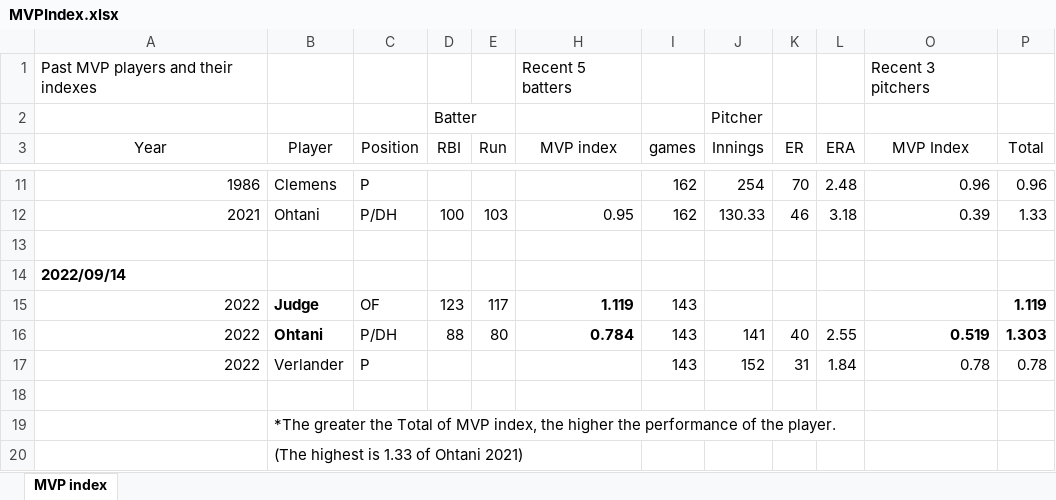
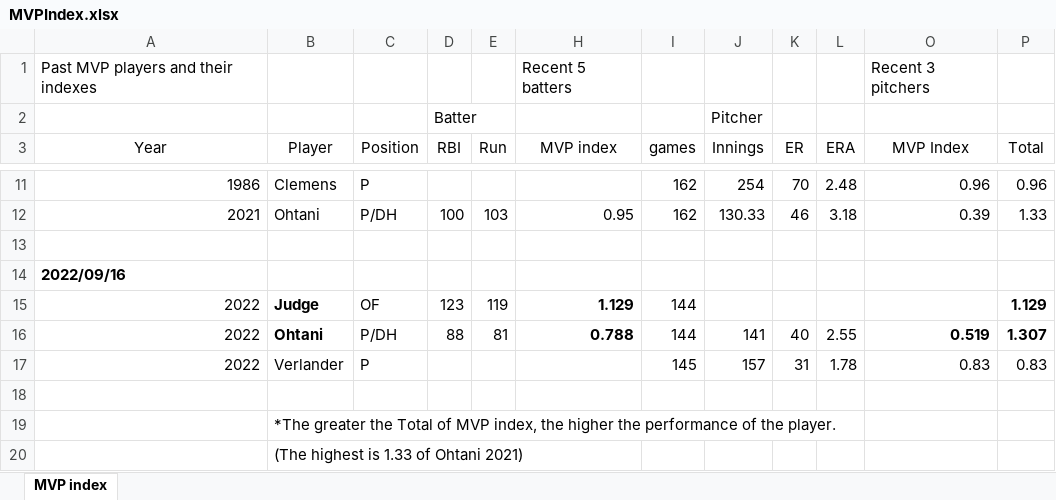
Before and after one commit to s-mineyama/MVPindex, an Excel workbook: MVPIndex.xlsx, sheet MVP index, drawn as a sheet; only a part is shown, gaps mark what is left out; values as stored, in another font and other column widths than the file's, no borders; the diff names each change by its address in the sheet, - before the commit and + after, or states it on an @@ line.

Commit message:
9/16

```diff
--- a/MVPIndex.xlsx (sheet MVP index)
+++ b/MVPIndex.xlsx (sheet MVP index)
-A14 (Year): 2022/09/14
+A14 (Year): 2022/09/16
-E15 (Run): 117
+E15 (Run): 119
-H15 (MVP index): 1.119
+H15 (MVP index): 1.129
-I15:I16 (games): 143
+I15:I16 (games): 144
-P15 (Total): 1.119
+P15 (Total): 1.129
-E16 (Run): 80
+E16 (Run): 81
-H16 (MVP index): 0.784
+H16 (MVP index): 0.788
-P16 (Total): 1.303
+P16 (Total): 1.307
-I17 (games): 143
+I17 (games): 145
-J17 (Innings): 152
+J17 (Innings): 157
-L17 (ERA): 1.84
+L17 (ERA): 1.78
-O17 (MVP Index): 0.78
+O17 (MVP Index): 0.83
-P17 (Total): 0.78
+P17 (Total): 0.83
```
Also changed, not shown: hidden cells.
